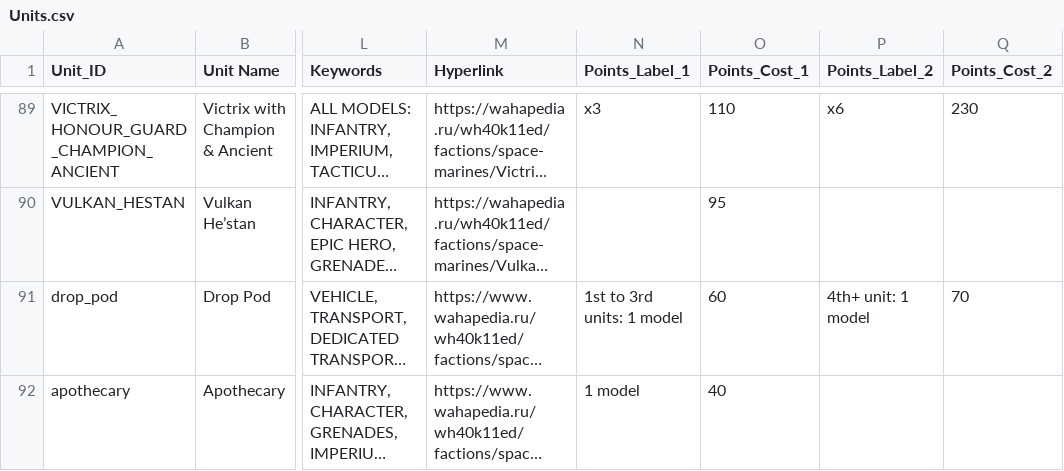
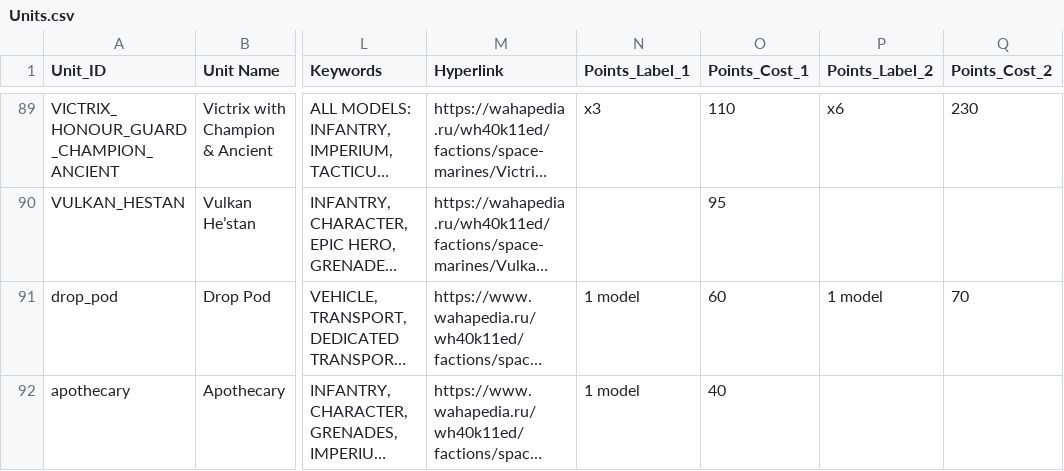
Before and after one commit to rxguzma/wh40k-11th, a CSV file: data/marines/Units.csv, drawn as a sheet; only a part is shown, gaps mark what is left out; long unchanged cells end in …; the diff names each change by its address in the sheet, - before the commit and + after, or states it on an @@ line.

```diff
--- a/data/marines/Units.csv
+++ b/data/marines/Units.csv
-N91 (Points_Label_1): 1st to 3rd units: 1 model
+N91 (Points_Label_1): 1 model
-P91 (Points_Label_2): 4th+ unit: 1 model
+P91 (Points_Label_2): 1 model
```
